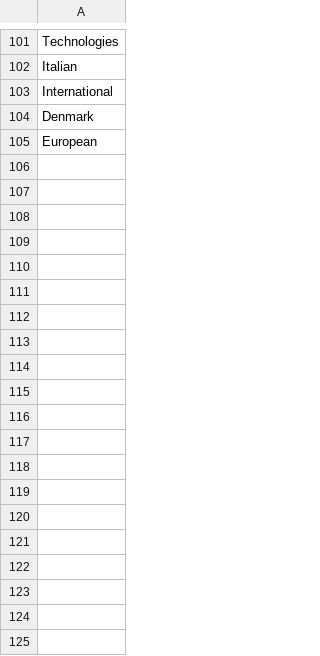
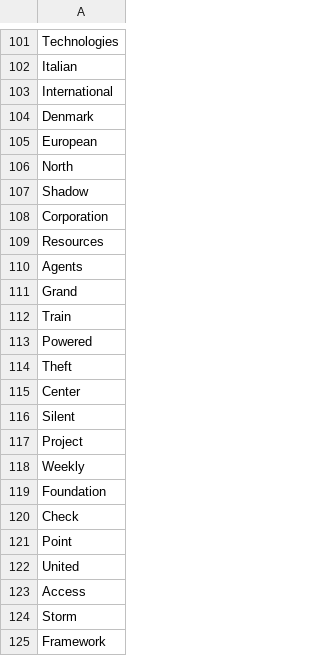
Before and after one commit to thalesgroup-cert/Watcher, a CSV file: Watcher/Watcher/threats_watcher/datas/banned_words.csv, drawn as a sheet; only a part is shown, gaps mark what is left out; the diff covers the shown part only; the diff names each change by its address in the sheet, - before the commit and + after, or states it on an @@ line.

```diff
--- a/Watcher/Watcher/threats_watcher/datas/banned_words.csv
+++ b/Watcher/Watcher/threats_watcher/datas/banned_words.csv
+row 106: North
+row 107: Shadow
+row 108: Corporation
+row 109: Resources
+row 110: Agents
+row 111: Grand
+row 112: Train
+row 113: Powered
+row 114: Theft
+row 115: Center
+row 116: Silent
+row 117: Project
+row 118: Weekly
+row 119: Foundation
+row 120: Check
+row 121: Point
+row 122: United
+row 123: Access
+row 124: Storm
+row 125: Framework
```
Also changed, not shown: 29 added rows elsewhere in this file, Watcher/Watcher/threats_watcher/datas/sources.csv, 12 other files.
